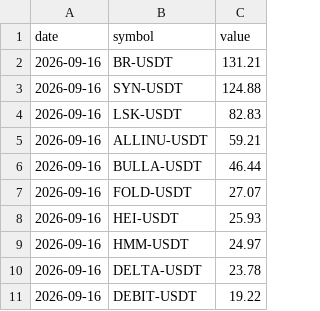
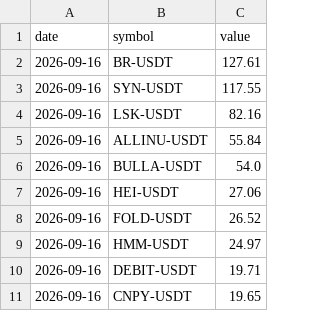
Before and after one commit to Ledrec/Bot, a CSV file: bingx_top_10_futures_changes.csv, drawn as a sheet.

```diff
--- a/bingx_top_10_futures_changes.csv
+++ b/bingx_top_10_futures_changes.csv
@@ -1,11 +1,11 @@
 date,symbol,value
-2026-09-16,BR-USDT,131.21
-2026-09-16,SYN-USDT,124.88
-2026-09-16,LSK-USDT,82.83
-2026-09-16,ALLINU-USDT,59.21
-2026-09-16,BULLA-USDT,46.44
-2026-09-16,FOLD-USDT,27.07
-2026-09-16,HEI-USDT,25.93
+2026-09-16,BR-USDT,127.61
+2026-09-16,SYN-USDT,117.55
+2026-09-16,LSK-USDT,82.16
+2026-09-16,ALLINU-USDT,55.84
+2026-09-16,BULLA-USDT,54.0
+2026-09-16,HEI-USDT,27.06
+2026-09-16,FOLD-USDT,26.52
 2026-09-16,HMM-USDT,24.97
-2026-09-16,DELTA-USDT,23.78
-2026-09-16,DEBIT-USDT,19.22
+2026-09-16,DEBIT-USDT,19.71
+2026-09-16,CNPY-USDT,19.65
```
